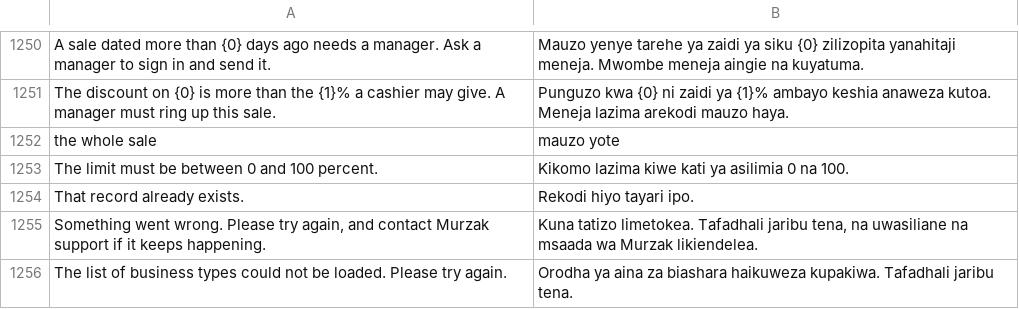
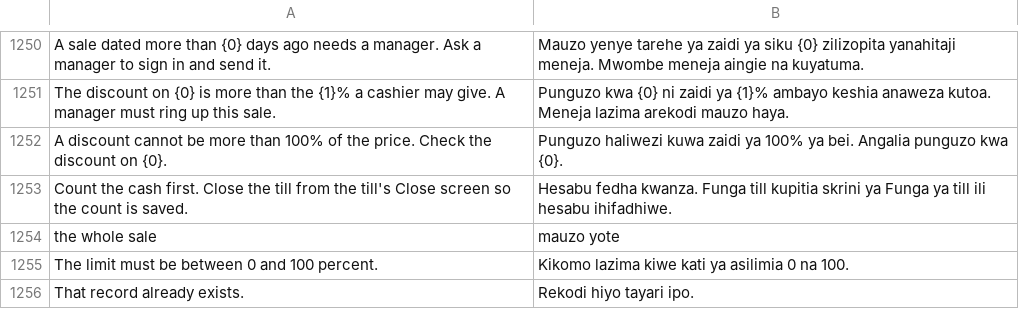
Before and after one commit to MurzakTech/Murzak-PoS-Backend, a CSV file: murzak_pos/translations/sw.csv, drawn as a sheet; only a part is shown, gaps mark what is left out; the shorter side is filled out with more unchanged rows; the diff names each change by its address in the sheet, - before the commit and + after, or states it on an @@ line.

```diff
--- a/murzak_pos/translations/sw.csv
+++ b/murzak_pos/translations/sw.csv
+row 1252: A discount cannot be more than 100% of the price. Check the discount on {0}. | Punguzo haliwezi kuwa zaidi ya 100% ya bei. Angalia punguzo kwa {0}.
+row 1253: Count the cash first. Close the till from the till's Close screen so the count is saved. | Hesabu fedha kwanza. Funga till kupitia skrini ya Funga ya till ili hesabu ihifadhiwe.
```
Also changed, not shown: 5 other files.
